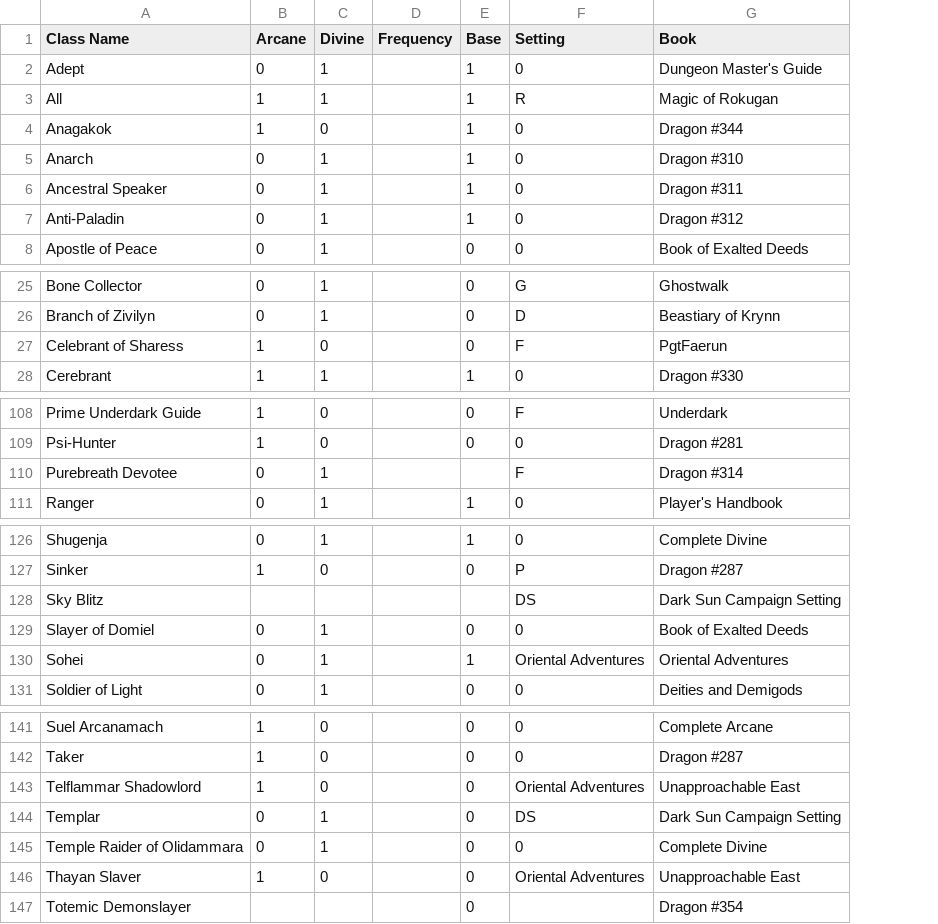
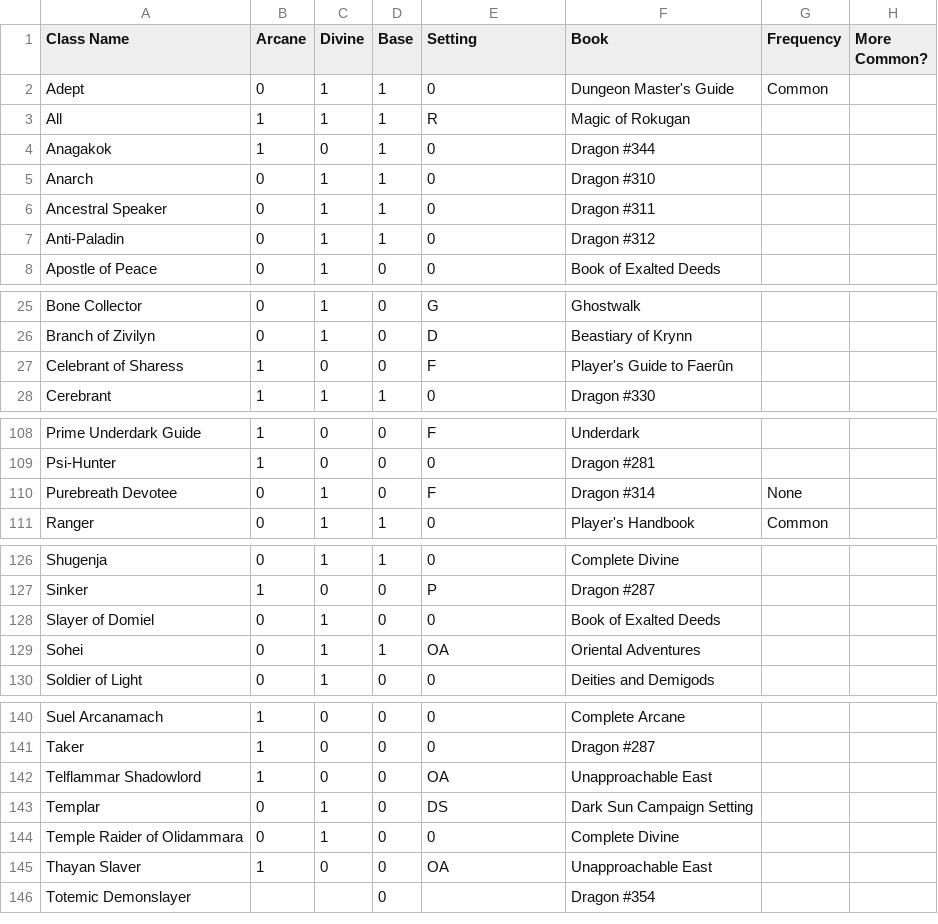
Before and after one commit to bagelbits/dnd-3.5-tools, a CSV file: general/data/classes.csv, drawn as a sheet; only a part is shown, gaps mark what is left out; removed rows and columns are numbered as before the commit, all else as after; the diff covers the shown part only; the diff names each change by its address in the sheet, - before the commit and + after, or states it on an @@ line.

Commit message:
Starting to add frequency stuff. Need to come back to it.

```diff
--- a/general/data/classes.csv
+++ b/general/data/classes.csv
-column D (Frequency), empty
+column G (Frequency), row 2: Common; rows 110-111: None | Common
+column H (More Common?), empty
-F27 (Book): PgtFaerun
+F27 (Book): Player's Guide to Faerûn
-D110 (Base): (empty)
+D110 (Base): 0
-row 128: Sky Blitz |  |  |  |  | DS | Dark Sun Campaign Setting
-E129 (Setting): Oriental Adventures
+E129 (Setting): OA
-E142 (Setting): Oriental Adventures
+E142 (Setting): OA
-E145 (Setting): Oriental Adventures
+E145 (Setting): OA
```
Also changed, not shown: 2 moved rows elsewhere in this file.
